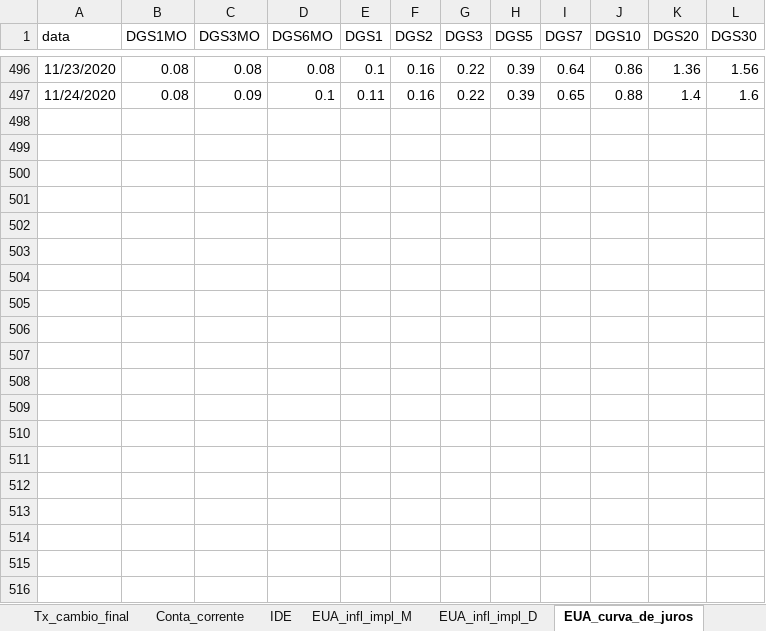
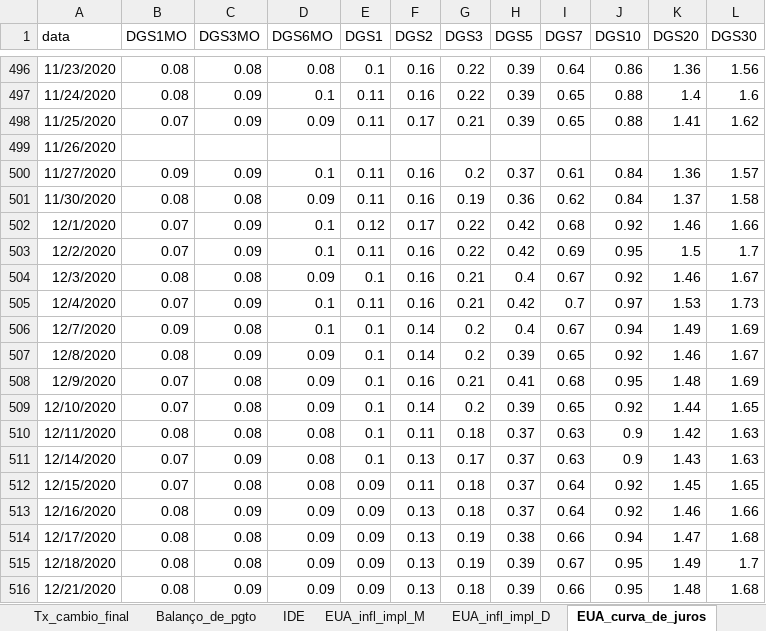
Before and after one commit to felipeferreira1/attsemanais, an Excel workbook: Att semanal.xlsx, sheet EUA_curva_de_juros, drawn as a sheet; only a part is shown, gaps mark what is left out; values as stored, in another font and other column widths than the file's, no borders; the diff covers the shown part only; the diff names each change by its address in the sheet, - before the commit and + after, or states it on an @@ line.

```diff
--- a/Att semanal.xlsx (sheet EUA_curva_de_juros)
+++ b/Att semanal.xlsx (sheet EUA_curva_de_juros)
-sheet tab: Conta_corrente
+sheet tab: Balanço_de_pgto
+row 498: 11/25/2020 | 0.07 | 0.09 | 0.09 | 0.11 | 0.17 | 0.21 | 0.39 | 0.65 | 0.88 | 1.41 | 1.62
+row 499: 11/26/2020
+row 500: 11/27/2020 | 0.09 | 0.09 | 0.1 | 0.11 | 0.16 | 0.2 | 0.37 | 0.61 | 0.84 | 1.36 | 1.57
+row 501: 11/30/2020 | 0.08 | 0.08 | 0.09 | 0.11 | 0.16 | 0.19 | 0.36 | 0.62 | 0.84 | 1.37 | 1.58
+row 502: 12/1/2020 | 0.07 | 0.09 | 0.1 | 0.12 | 0.17 | 0.22 | 0.42 | 0.68 | 0.92 | 1.46 | 1.66
+row 503: 12/2/2020 | 0.07 | 0.09 | 0.1 | 0.11 | 0.16 | 0.22 | 0.42 | 0.69 | 0.95 | 1.5 | 1.7
+row 504: 12/3/2020 | 0.08 | 0.08 | 0.09 | 0.1 | 0.16 | 0.21 | 0.4 | 0.67 | 0.92 | 1.46 | 1.67
+row 505: 12/4/2020 | 0.07 | 0.09 | 0.1 | 0.11 | 0.16 | 0.21 | 0.42 | 0.7 | 0.97 | 1.53 | 1.73
+row 506: 12/7/2020 | 0.09 | 0.08 | 0.1 | 0.1 | 0.14 | 0.2 | 0.4 | 0.67 | 0.94 | 1.49 | 1.69
+row 507: 12/8/2020 | 0.08 | 0.09 | 0.09 | 0.1 | 0.14 | 0.2 | 0.39 | 0.65 | 0.92 | 1.46 | 1.67
+row 508: 12/9/2020 | 0.07 | 0.08 | 0.09 | 0.1 | 0.16 | 0.21 | 0.41 | 0.68 | 0.95 | 1.48 | 1.69
+row 509: 12/10/2020 | 0.07 | 0.08 | 0.09 | 0.1 | 0.14 | 0.2 | 0.39 | 0.65 | 0.92 | 1.44 | 1.65
+row 510: 12/11/2020 | 0.08 | 0.08 | 0.08 | 0.1 | 0.11 | 0.18 | 0.37 | 0.63 | 0.9 | 1.42 | 1.63
+row 511: 12/14/2020 | 0.07 | 0.09 | 0.08 | 0.1 | 0.13 | 0.17 | 0.37 | 0.63 | 0.9 | 1.43 | 1.63
+row 512: 12/15/2020 | 0.07 | 0.08 | 0.08 | 0.09 | 0.11 | 0.18 | 0.37 | 0.64 | 0.92 | 1.45 | 1.65
+row 513: 12/16/2020 | 0.08 | 0.09 | 0.09 | 0.09 | 0.13 | 0.18 | 0.37 | 0.64 | 0.92 | 1.46 | 1.66
+row 514: 12/17/2020 | 0.08 | 0.08 | 0.09 | 0.09 | 0.13 | 0.19 | 0.38 | 0.66 | 0.94 | 1.47 | 1.68
+row 515: 12/18/2020 | 0.08 | 0.08 | 0.09 | 0.09 | 0.13 | 0.19 | 0.39 | 0.67 | 0.95 | 1.49 | 1.7
+row 516: 12/21/2020 | 0.08 | 0.09 | 0.09 | 0.09 | 0.13 | 0.18 | 0.39 | 0.66 | 0.95 | 1.48 | 1.68
```
Also changed, not shown: 59 added rows elsewhere in this sheet, sheet Result_prim, sheet Result_nominal, sheet Div_liquida, sheet PIB_trim, sheet Tx_cambio_final, sheet PIB anual, 9 more sheets, other sheet tabs, 33 other files.
